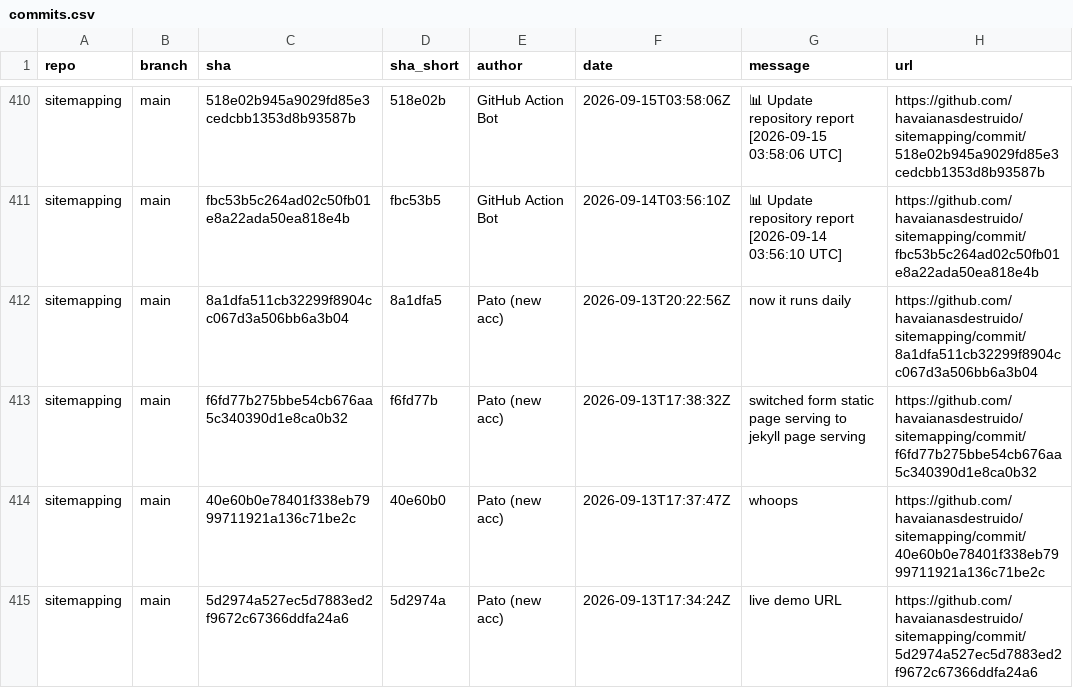
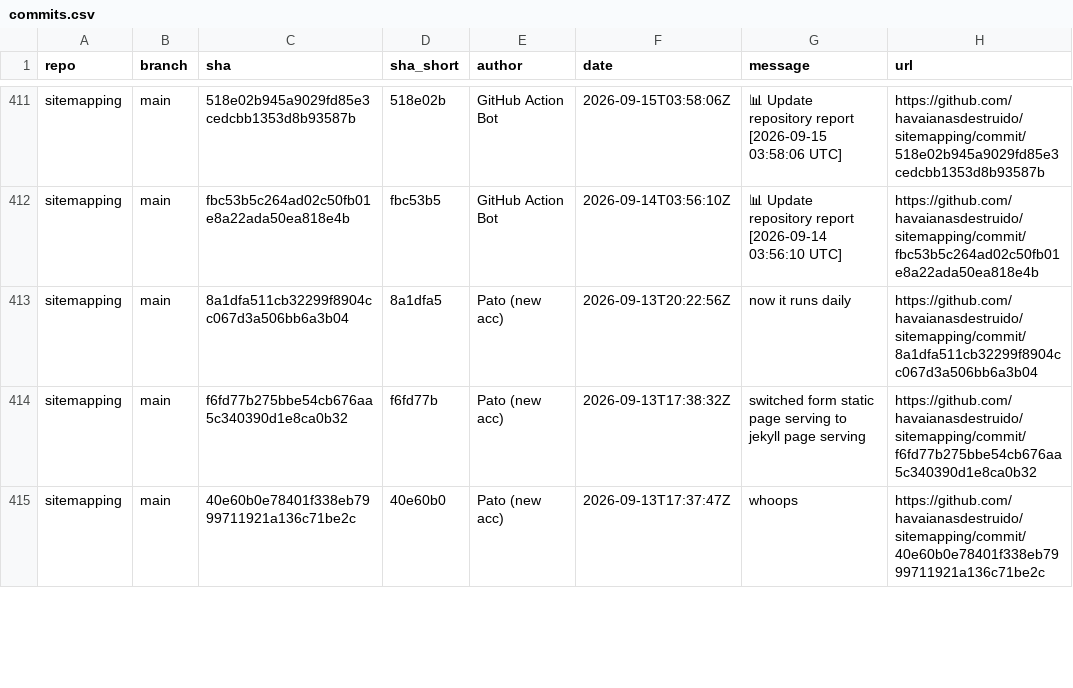
Before and after one commit to havaianasdestruido/sitemapping, a CSV file: reports/commits.csv, drawn as a sheet; only a part is shown, gaps mark what is left out; removed rows and columns are numbered as before the commit, all else as after; the diff covers the shown part only; the diff names each change by its address in the sheet, - before the commit and + after, or states it on an @@ line.

```diff
--- a/reports/commits.csv
+++ b/reports/commits.csv
-row 415: sitemapping | main | 5d2974a527ec5d7883ed2f9672c67366ddfa24a6 | 5d2974a | Pato (new acc) | 2026-09-13T17:34:24Z | live demo URL | https://github.com/havaianasdestruido/sitemapping/commit/5d2974a527ec5d7883ed2f9672c67366ddfa24a6
```
Also changed, not shown: 2 added rows and 10 edited cells elsewhere in this file, reports/branches.csv, reports/contributors.csv, 13 other files.
